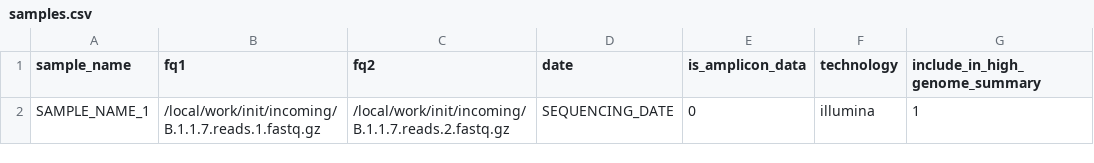
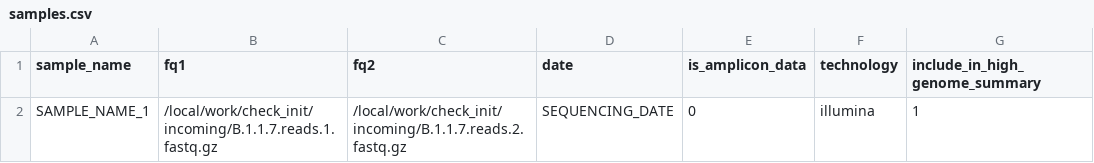
Before and after one commit to IKIM-Essen/uncovar, a CSV file: config/pep/samples.csv, drawn as a sheet.

```diff
--- a/config/pep/samples.csv
+++ b/config/pep/samples.csv
@@ -1,2 +1,2 @@
 sample_name,fq1,fq2,date,is_amplicon_data,technology,include_in_high_genome_summary
-SAMPLE_NAME_1,/local/work/init/incoming/B.1.1.7.reads.1.fastq.gz,/local/work/init/incoming/B.1.1.7.reads.2.fastq.gz,SEQUENCING_DATE,0,illumina,1
+SAMPLE_NAME_1,/local/work/check_init/incoming/B.1.1.7.reads.1.fastq.gz,/local/work/check_init/incoming/B.1.1.7.reads.2.fastq.gz,SEQUENCING_DATE,0,illumina,1
```
Also changed, not shown: 2 other files.
